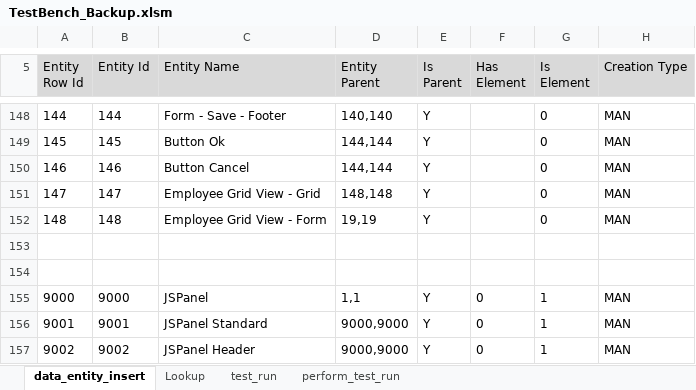
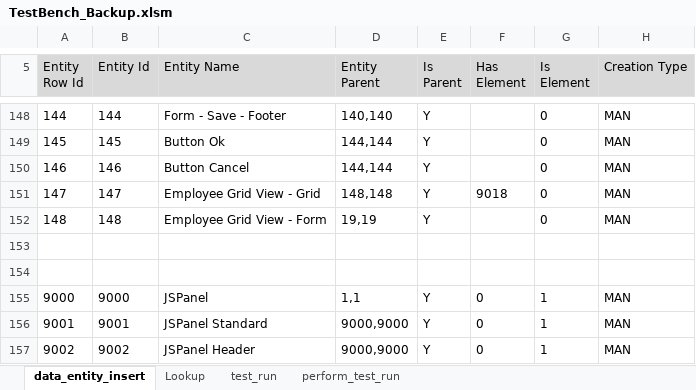
Before and after one commit to sebrown0/TB_Backup, an Excel workbook: TestBench_Backup.xlsm, sheet data_entity_insert, drawn as a sheet; only a part is shown, gaps mark what is left out; values as stored, in another font and other column widths than the file's, no borders; charts and pictures not drawn; the diff names each change by its address in the sheet, - before the commit and + after, or states it on an @@ line.

Commit message:
Fixed error in get_entity_has_ver

```diff
--- a/TestBench_Backup.xlsm (sheet data_entity_insert)
+++ b/TestBench_Backup.xlsm (sheet data_entity_insert)
-F151 (Has Element): (empty)
+F151 (Has Element): 9018
```
Also changed, not shown: charts or pictures, 4 other files.
